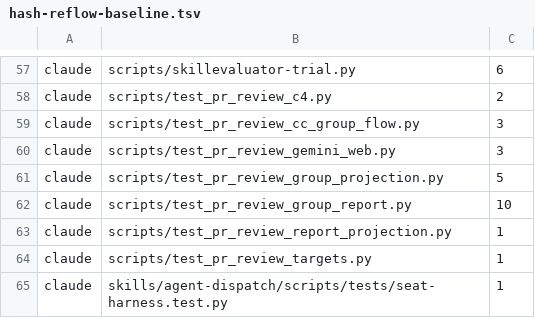
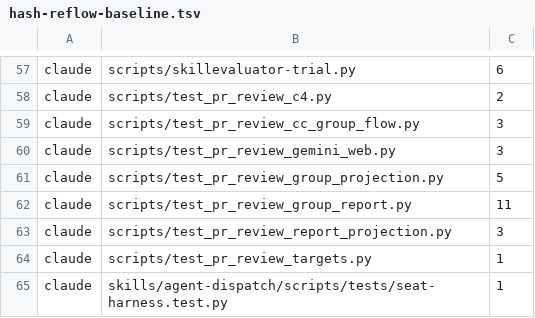
Before and after one commit to GGGODLIN/daily-topic-radar, a TSV file: scripts/local-analysis/hash-reflow-baseline.tsv, drawn as a sheet; only a part is shown, gaps mark what is left out.

Commit message:
chore(local-analysis): ignore foundry/tor and update hash-reflow baseline

```diff
--- a/scripts/local-analysis/hash-reflow-baseline.tsv
+++ b/scripts/local-analysis/hash-reflow-baseline.tsv
@@ -61,4 +61,4 @@ claude	scripts/test_pr_review_gemini_web.py	3
 claude	scripts/test_pr_review_group_projection.py	5
-claude	scripts/test_pr_review_group_report.py	10
-claude	scripts/test_pr_review_report_projection.py	1
+claude	scripts/test_pr_review_group_report.py	11
+claude	scripts/test_pr_review_report_projection.py	3
 claude	scripts/test_pr_review_targets.py	1
```
Also changed, not shown: 1 other file.
